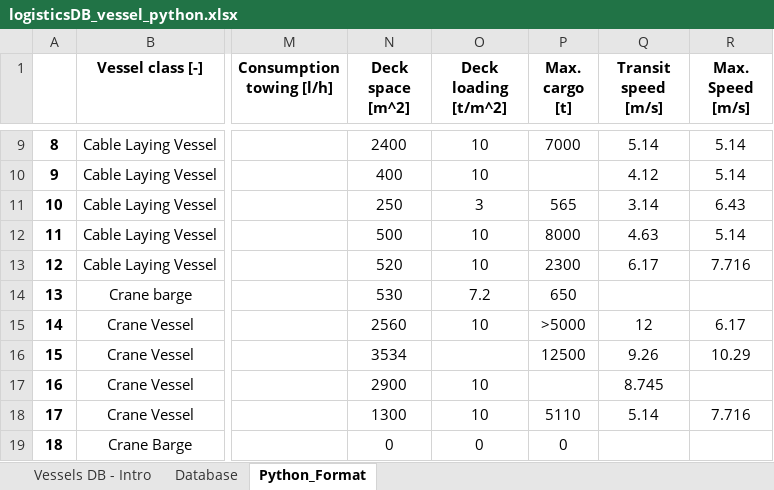
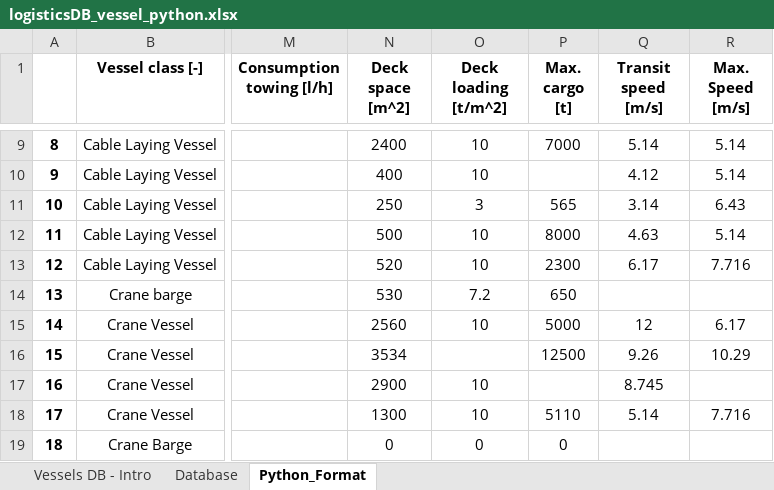
Before and after one commit to PauloCh/DTOcean-WP5, an Excel workbook: src/databases/logisticsDB_vessel_python.xlsx, sheet Python_Format, drawn as a sheet; only a part is shown, gaps mark what is left out; values as stored, in another font and other column widths than the file's, no borders; the diff names each change by its address in the sheet, - before the commit and + after, or states it on an @@ line.

```diff
--- a/src/databases/logisticsDB_vessel_python.xlsx (sheet Python_Format)
+++ b/src/databases/logisticsDB_vessel_python.xlsx (sheet Python_Format)
-P15 (Max. cargo [t]): >5000
+P15 (Max. cargo [t]): 5000
```
Also changed, not shown: charts or pictures, 7 other files.
